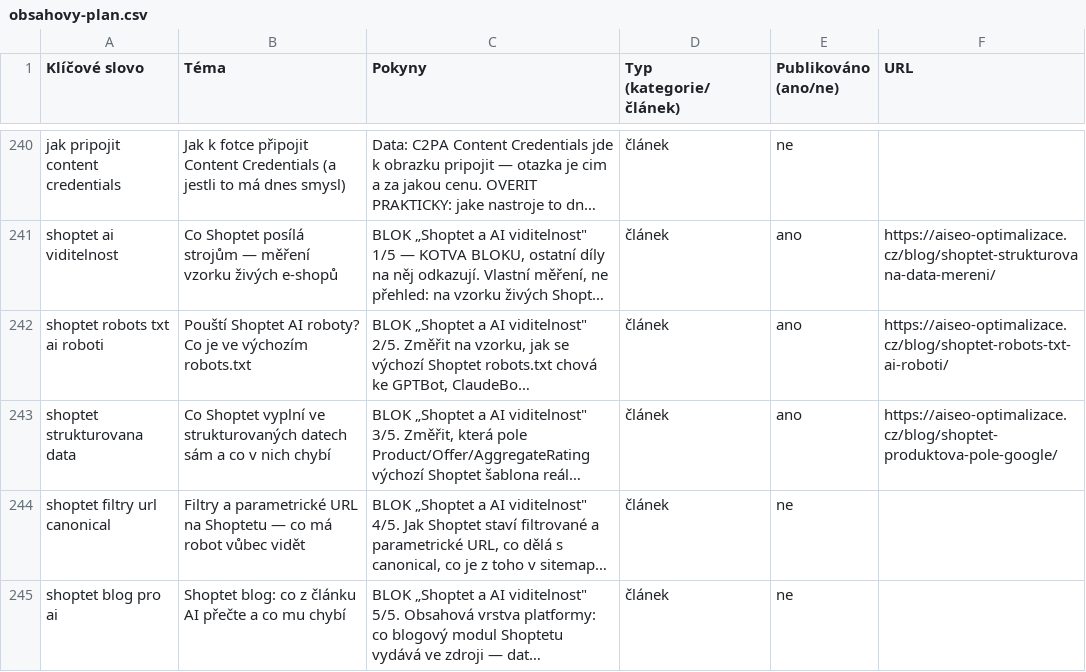
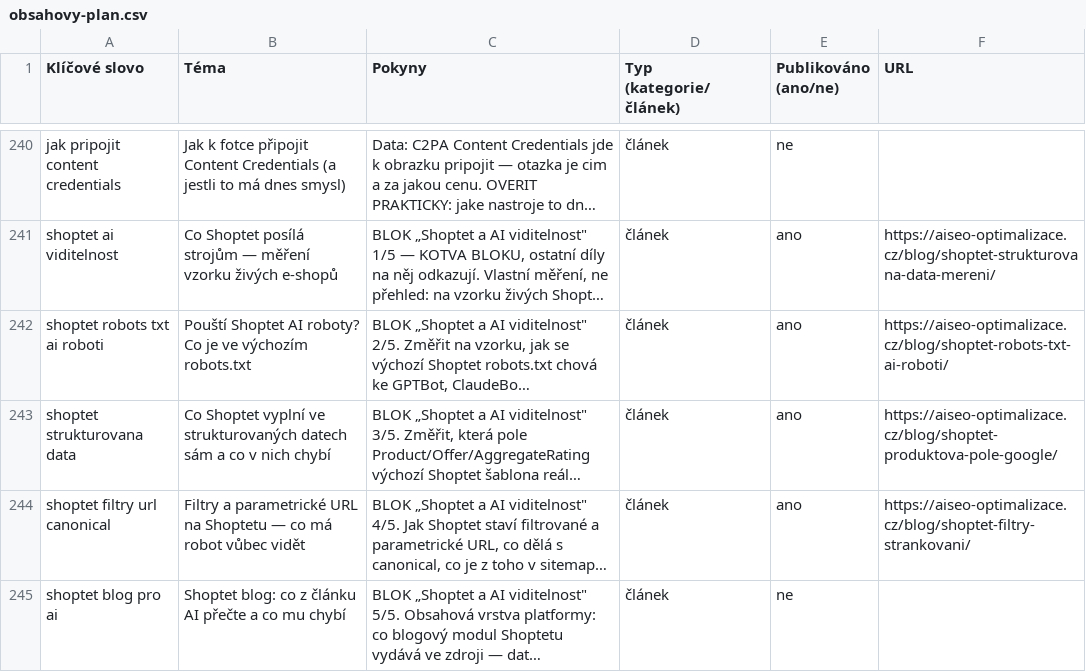
Before and after one commit to ultron-sniperdesign/aiseo-optimalizace, a CSV file: blogger/obsahovy-plan.csv, drawn as a sheet; only a part is shown, gaps mark what is left out; long unchanged cells end in …; the diff names each change by its address in the sheet, - before the commit and + after, or states it on an @@ line.

```diff
--- a/blogger/obsahovy-plan.csv
+++ b/blogger/obsahovy-plan.csv
-E244 (Publikováno (ano/ne)): ne
+E244 (Publikováno (ano/ne)): ano
-F244 (URL): (empty)
+F244 (URL): https://aiseo-optimalizace.cz/blog/shoptet-filtry-strankovani/
```
Also changed, not shown: 12 other files.
